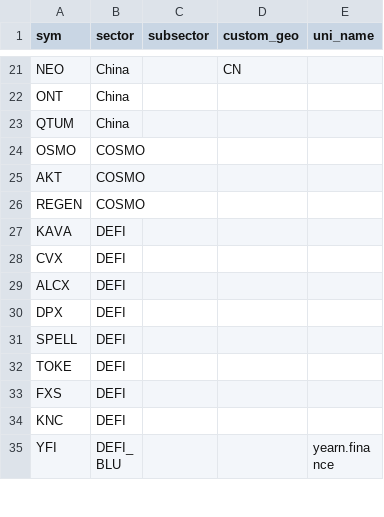
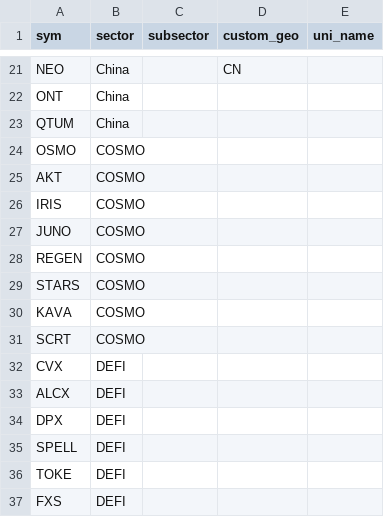
Before and after one commit to jshih2388/basic, a CSV file: sectors.csv, drawn as a sheet; only a part is shown, gaps mark what is left out; the shorter side is filled out with more unchanged rows.

Commit message:
Update sectors.csv

```diff
--- a/sectors.csv
+++ b/sectors.csv
@@ -25,4 +25,8 @@ OSMO,COSMO,,,
 AKT,COSMO,,,
+IRIS,COSMO,,,
+JUNO,COSMO,,,
 REGEN,COSMO,,,
-KAVA,DEFI,,,
+STARS,COSMO,,,
+KAVA,COSMO,,,
+SCRT,COSMO,,,
 CVX,DEFI,,,
```
